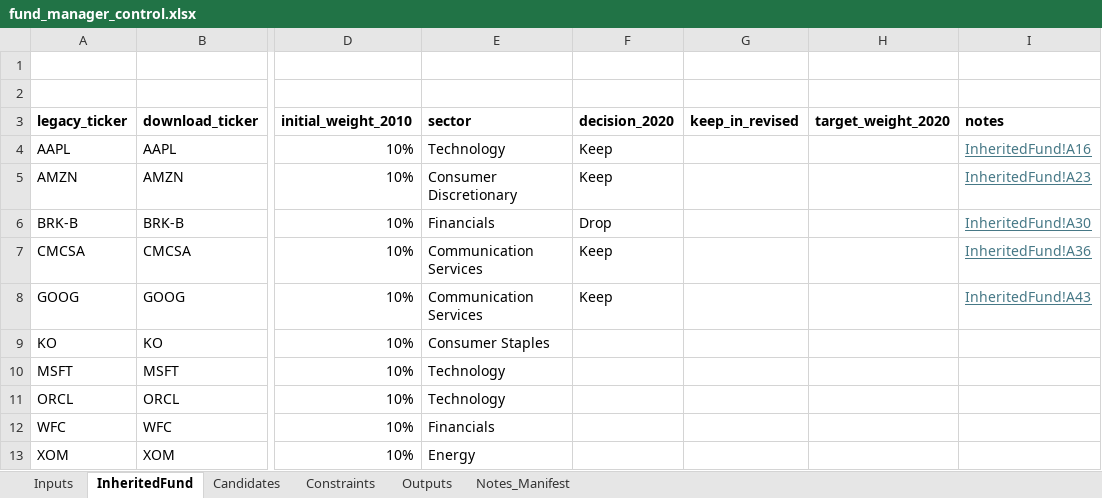
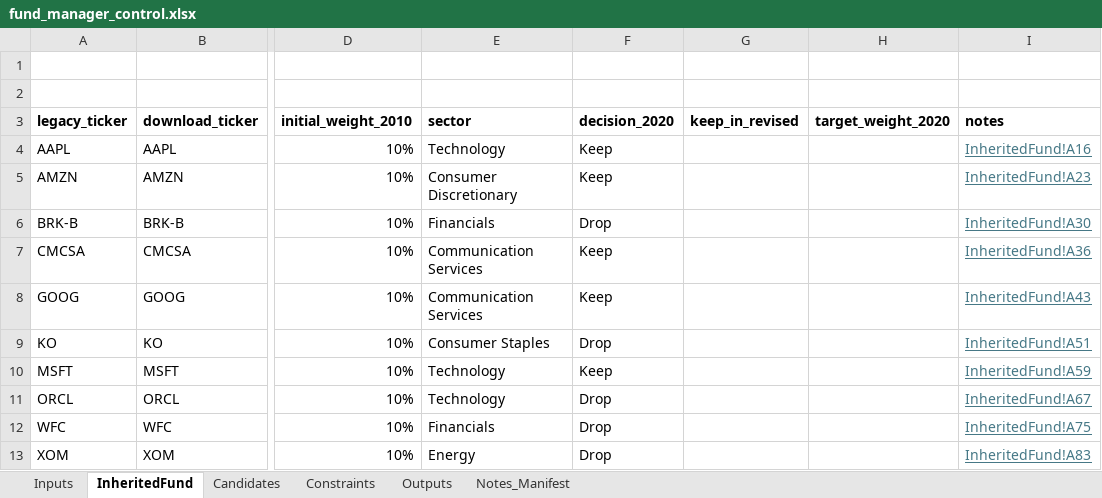
Before and after one commit to beaubarthuly/BFIN491project, an Excel workbook: fund_manager_control.xlsx, sheet InheritedFund, drawn as a sheet; only a part is shown, gaps mark what is left out; values as stored, in another font and other column widths than the file's, no borders; charts and pictures not drawn; the diff names each change by its address in the sheet, - before the commit and + after, or states it on an @@ line.

Commit message:
Updated decision_2020

```diff
--- a/fund_manager_control.xlsx (sheet InheritedFund)
+++ b/fund_manager_control.xlsx (sheet InheritedFund)
-F9 (decision_2020): (empty)
+F9 (decision_2020): Drop
-I9 (notes): (empty)
+I9 (notes): InheritedFund!A51
-F10 (decision_2020): (empty)
+F10 (decision_2020): Keep
-I10 (notes): (empty)
+I10 (notes): InheritedFund!A59
-F11:F13 (decision_2020): (empty)
+F11:F13 (decision_2020): Drop
-I11 (notes): (empty)
+I11 (notes): InheritedFund!A67
-I12 (notes): (empty)
+I12 (notes): InheritedFund!A75
-I13 (notes): (empty)
+I13 (notes): InheritedFund!A83
```
Also changed, not shown: charts or pictures.
